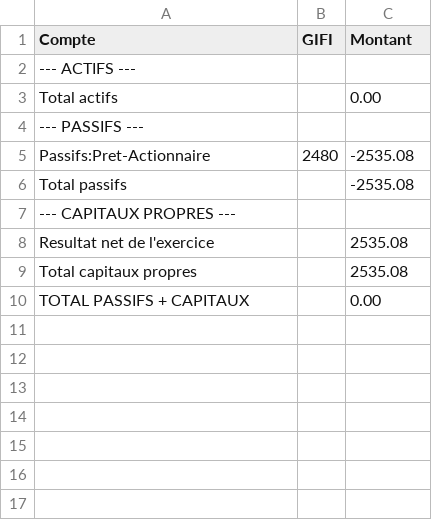
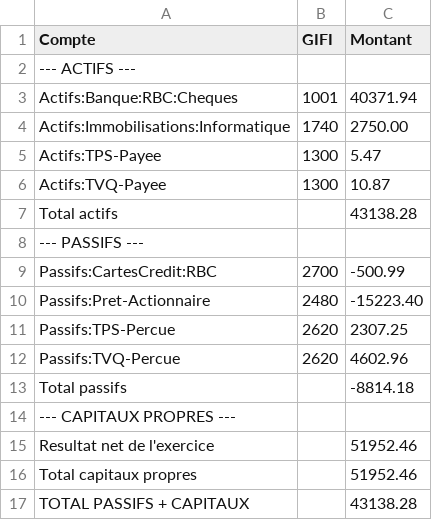
Before and after one commit to philbeliveau/comptabilite, a CSV file: ledger/exports/cpa-package-2026/rapports/bilan.csv, drawn as a sheet.

```diff
--- a/ledger/exports/cpa-package-2026/rapports/bilan.csv
+++ b/ledger/exports/cpa-package-2026/rapports/bilan.csv
@@ -2,9 +2,16 @@ Compte,GIFI,Montant
 --- ACTIFS ---,,
-Total actifs,,0.00
+Actifs:Banque:RBC:Cheques,1001,40371.94
+Actifs:Immobilisations:Informatique,1740,2750.00
+Actifs:TPS-Payee,1300,5.47
+Actifs:TVQ-Payee,1300,10.87
+Total actifs,,43138.28
 --- PASSIFS ---,,
-Passifs:Pret-Actionnaire,2480,-2535.08
-Total passifs,,-2535.08
+Passifs:CartesCredit:RBC,2700,-500.99
+Passifs:Pret-Actionnaire,2480,-15223.40
+Passifs:TPS-Percue,2620,2307.25
+Passifs:TVQ-Percue,2620,4602.96
+Total passifs,,-8814.18
 --- CAPITAUX PROPRES ---,,
-Resultat net de l'exercice,,2535.08
-Total capitaux propres,,2535.08
-TOTAL PASSIFS + CAPITAUX,,0.00
+Resultat net de l'exercice,,51952.46
+Total capitaux propres,,51952.46
+TOTAL PASSIFS + CAPITAUX,,43138.28
```
Also changed, not shown: ledger/exports/cpa-package-2026/annexes/sommaire_pret.csv, ledger/exports/cpa-package-2026/annexes/sommaire_taxes.csv, 33 other files.
